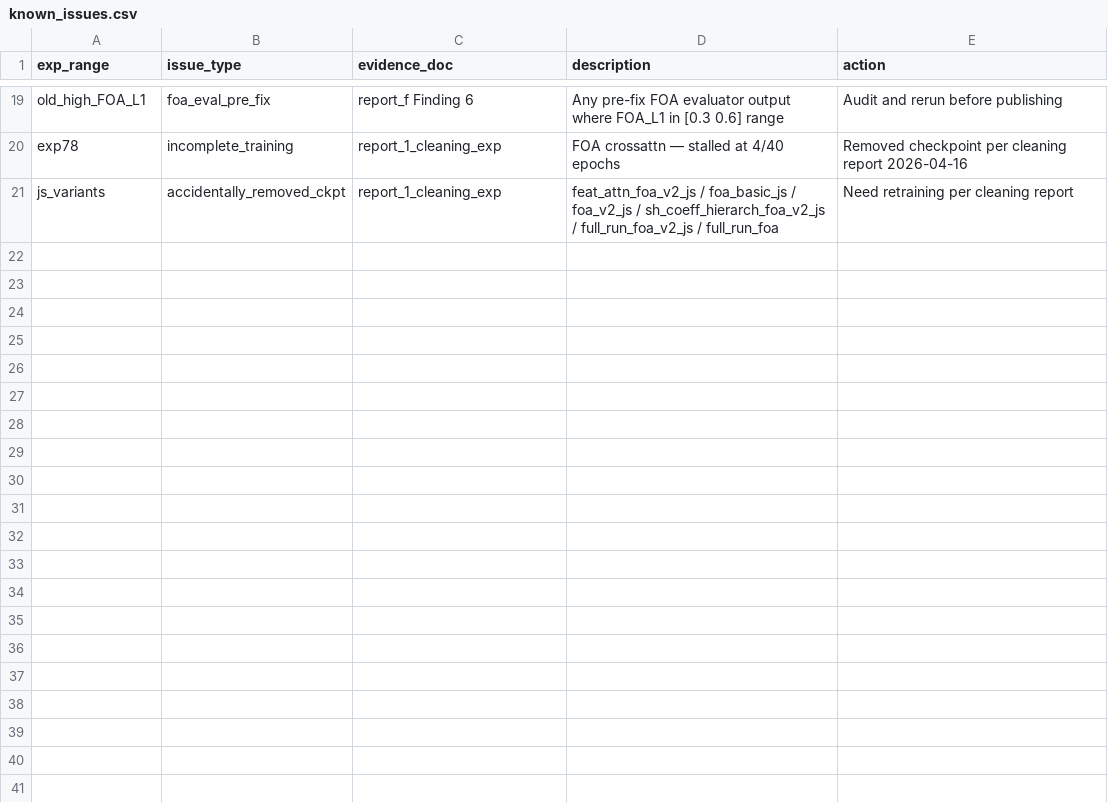
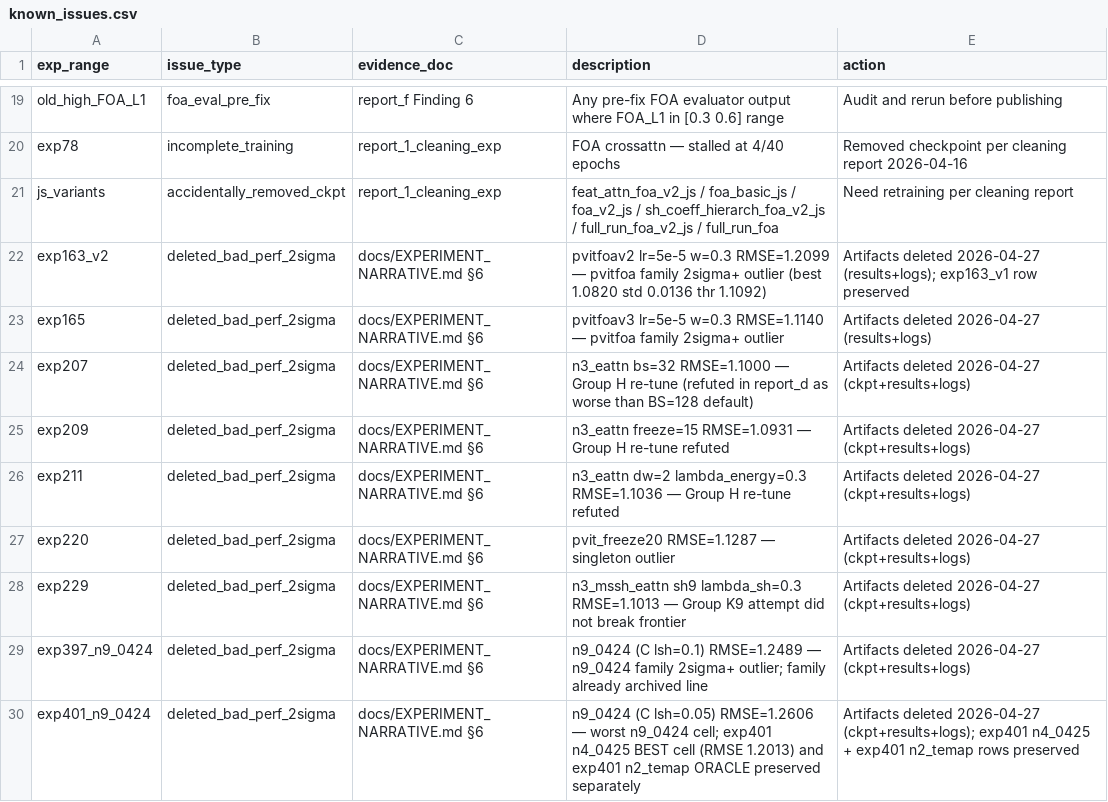
Before and after one commit to Kang-ChangWoo/audio-depth-estimation, a CSV file: docs/results/known_issues.csv, drawn as a sheet; only a part is shown, gaps mark what is left out; the diff names each change by its address in the sheet, - before the commit and + after, or states it on an @@ line.

```diff
--- a/docs/results/known_issues.csv
+++ b/docs/results/known_issues.csv
+row 22: exp163_v2 | deleted_bad_perf_2sigma | docs/EXPERIMENT_NARRATIVE.md §6 | pvitfoav2 lr=5e-5 w=0.3 RMSE=1.2099 — pvitfoa family 2sigma+ outlier (best 1.0820 std 0.0136 thr 1.1092) | Artifacts deleted 2026-04-27 (results+logs); exp163_v1 row preserved
+row 23: exp165 | deleted_bad_perf_2sigma | docs/EXPERIMENT_NARRATIVE.md §6 | pvitfoav3 lr=5e-5 w=0.3 RMSE=1.1140 — pvitfoa family 2sigma+ outlier | Artifacts deleted 2026-04-27 (results+logs)
+row 24: exp207 | deleted_bad_perf_2sigma | docs/EXPERIMENT_NARRATIVE.md §6 | n3_eattn bs=32 RMSE=1.1000 — Group H re-tune (refuted in report_d as worse than BS=128 default) | Artifacts deleted 2026-04-27 (ckpt+results+logs)
+row 25: exp209 | deleted_bad_perf_2sigma | docs/EXPERIMENT_NARRATIVE.md §6 | n3_eattn freeze=15 RMSE=1.0931 — Group H re-tune refuted | Artifacts deleted 2026-04-27 (ckpt+results+logs)
+row 26: exp211 | deleted_bad_perf_2sigma | docs/EXPERIMENT_NARRATIVE.md §6 | n3_eattn dw=2 lambda_energy=0.3 RMSE=1.1036 — Group H re-tune refuted | Artifacts deleted 2026-04-27 (ckpt+results+logs)
+row 27: exp220 | deleted_bad_perf_2sigma | docs/EXPERIMENT_NARRATIVE.md §6 | pvit_freeze20 RMSE=1.1287 — singleton outlier | Artifacts deleted 2026-04-27 (ckpt+results+logs)
+row 28: exp229 | deleted_bad_perf_2sigma | docs/EXPERIMENT_NARRATIVE.md §6 | n3_mssh_eattn sh9 lambda_sh=0.3 RMSE=1.1013 — Group K9 attempt did not break frontier | Artifacts deleted 2026-04-27 (ckpt+results+logs)
+row 29: exp397_n9_0424 | deleted_bad_perf_2sigma | docs/EXPERIMENT_NARRATIVE.md §6 | n9_0424 (C lsh=0.1) RMSE=1.2489 — n9_0424 family 2sigma+ outlier; family already archived line | Artifacts deleted 2026-04-27 (ckpt+results+logs)
+row 30: exp401_n9_0424 | deleted_bad_perf_2sigma | docs/EXPERIMENT_NARRATIVE.md §6 | n9_0424 (C lsh=0.05) RMSE=1.2606 — worst n9_0424 cell; exp401 n4_0425 BEST cell (RMSE 1.2013) and exp401 n2_temap ORACLE preserved separately | Artifacts deleted 2026-04-27 (ckpt+results+logs); exp401 n4_0425 + exp401 n2_temap rows preserved
```
Also changed, not shown: 21 other files.
